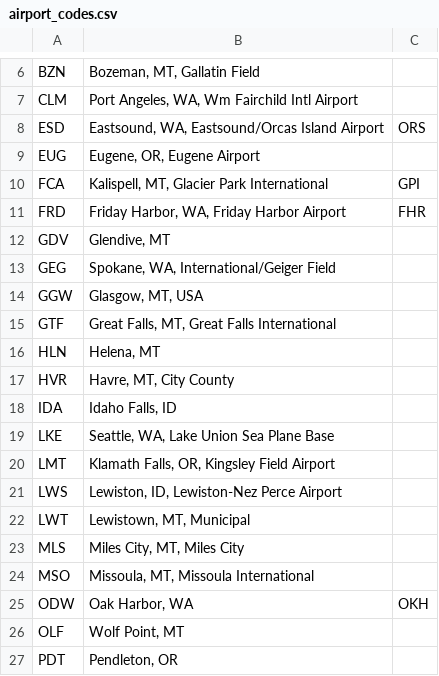
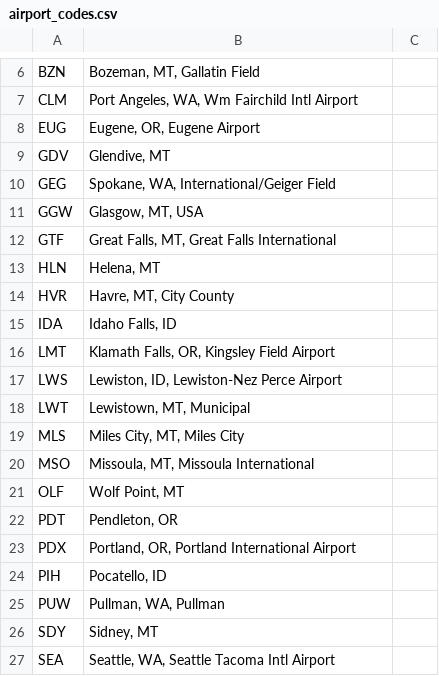
Before and after one commit to fangyulim/BTS_Flight_Forecast, a CSV file: resources/airport_codes.csv, drawn as a sheet; only a part is shown, gaps mark what is left out; the shorter side is filled out with more unchanged rows.

```diff
--- a/resources/airport_codes.csv
+++ b/resources/airport_codes.csv
@@ -7,6 +7,3 @@ BZN,"Bozeman, MT, Gallatin Field",
 CLM,"Port Angeles, WA, Wm Fairchild Intl Airport",
-ESD,"Eastsound, WA, Eastsound/Orcas Island Airport",ORS
 EUG,"Eugene, OR, Eugene Airport",
-FCA,"Kalispell, MT, Glacier Park International",GPI
-FRD,"Friday Harbor, WA, Friday Harbor Airport",FHR
 GDV,"Glendive, MT",
@@ -18,3 +15,2 @@ HVR,"Havre, MT, City County",
 IDA,"Idaho Falls, ID",
-LKE,"Seattle, WA, Lake Union Sea Plane Base",
 LMT,"Klamath Falls, OR, Kingsley Field Airport",
@@ -24,3 +20,2 @@ MLS,"Miles City, MT, Miles City",
 MSO,"Missoula, MT, Missoula International",
-ODW,"Oak Harbor, WA",OKH
 OLF,"Wolf Point, MT",
```
Also changed, not shown: 38 other files.
